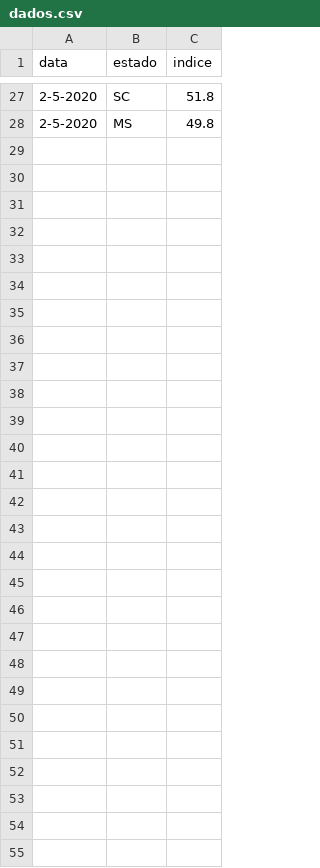
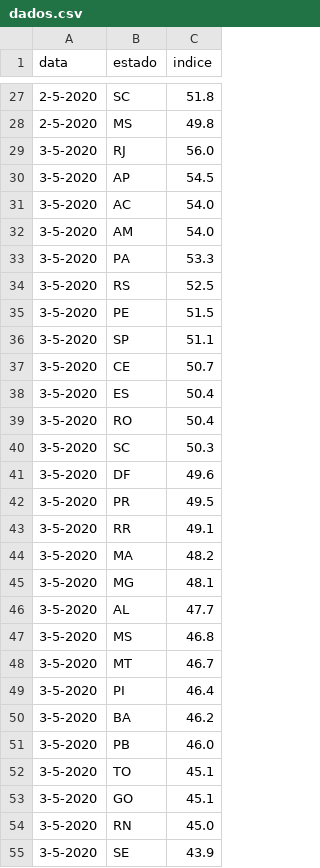
Before and after one commit to predict-icmc/covid19, a CSV file: indices-isolamento/dados.csv, drawn as a sheet; only a part is shown, gaps mark what is left out.

Commit message:
Atualizando dados.csv

```diff
--- a/indices-isolamento/dados.csv
+++ b/indices-isolamento/dados.csv
@@ -28 +28,28 @@ data,estado,indice
 2-5-2020,MS,49.8
+3-5-2020,RJ,56.0
+3-5-2020,AP,54.5
+3-5-2020,AC,54.0
+3-5-2020,AM,54.0
+3-5-2020,PA,53.3
+3-5-2020,RS,52.5
+3-5-2020,PE,51.5
+3-5-2020,SP,51.1
+3-5-2020,CE,50.7
+3-5-2020,ES,50.4
+3-5-2020,RO,50.4
+3-5-2020,SC,50.3
+3-5-2020,DF,49.6
+3-5-2020,PR,49.5
+3-5-2020,RR,49.1
+3-5-2020,MA,48.2
+3-5-2020,MG,48.1
+3-5-2020,AL,47.7
+3-5-2020,MS,46.8
+3-5-2020,MT,46.7
+3-5-2020,PI,46.4
+3-5-2020,BA,46.2
+3-5-2020,PB,46.0
+3-5-2020,TO,45.1
+3-5-2020,GO,45.1
+3-5-2020,RN,45.0
+3-5-2020,SE,43.9
```
